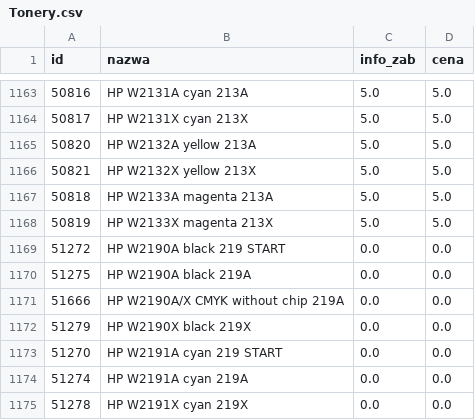
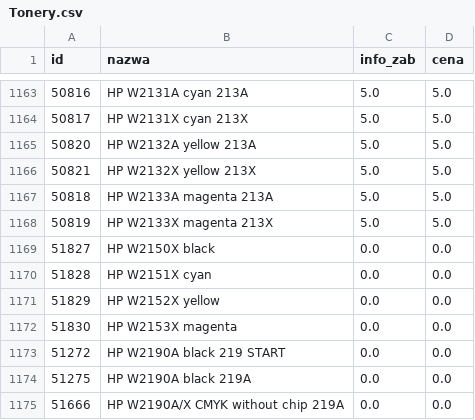
Before and after one commit to Max7476/bazaplikow, a CSV file: Tonery.csv, drawn as a sheet; only a part is shown, gaps mark what is left out; the shorter side is filled out with more unchanged rows; the diff names each change by its address in the sheet, - before the commit and + after, or states it on an @@ line.

Commit message:
Aktualizacja CSV z komputera w pracy

```diff
--- a/Tonery.csv
+++ b/Tonery.csv
+row 1169: 51827 | HP W2150X black | 0.0 | 0.0
+row 1170: 51828 | HP W2151X cyan | 0.0 | 0.0
+row 1171: 51829 | HP W2152X yellow | 0.0 | 0.0
+row 1172: 51830 | HP W2153X magenta | 0.0 | 0.0
```
